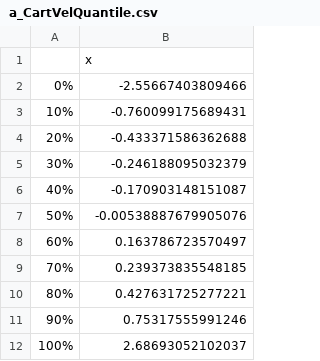
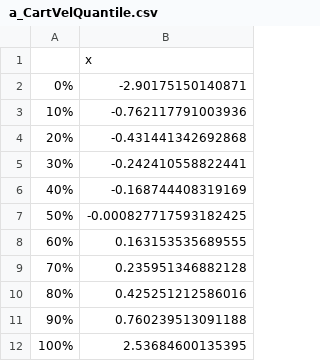
Before and after one commit to MonkieDein/cartpole, a CSV file: a_CartVelQuantile.csv, drawn as a sheet.

```diff
--- a/a_CartVelQuantile.csv
+++ b/a_CartVelQuantile.csv
@@ -1,12 +1,12 @@
 "","x"
-"0%",-2.55667403809466
-"10%",-0.760099175689431
-"20%",-0.433371586362688
-"30%",-0.246188095032379
-"40%",-0.170903148151087
-"50%",-0.00538887679905076
-"60%",0.163786723570497
-"70%",0.239373835548185
-"80%",0.427631725277221
-"90%",0.75317555991246
-"100%",2.68693052102037
+"0%",-2.90175150140871
+"10%",-0.762117791003936
+"20%",-0.431441342692868
+"30%",-0.242410558822441
+"40%",-0.168744408319169
+"50%",-0.000827717593182425
+"60%",0.163153535689555
+"70%",0.235951346882128
+"80%",0.425251212586016
+"90%",0.760239513091188
+"100%",2.53684600135395
```
Also changed, not shown: a_PoleAngleQuantile.csv, a_Reward1.csv, 34 other files.
